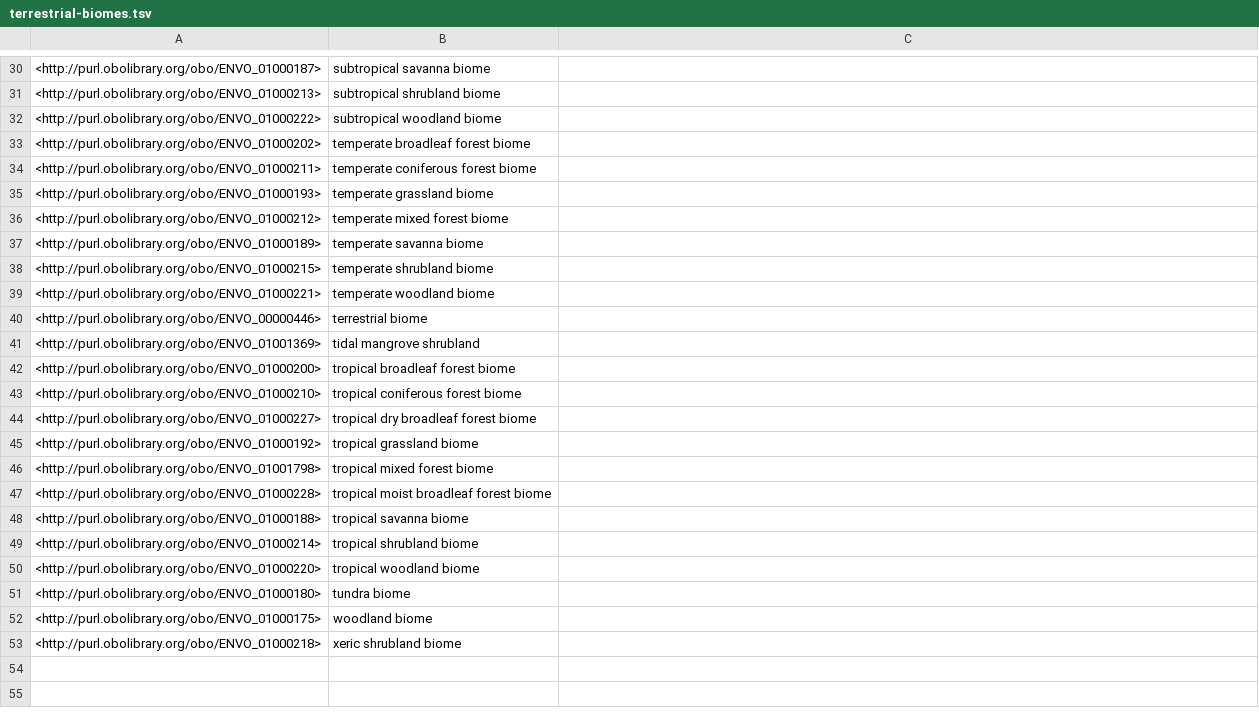
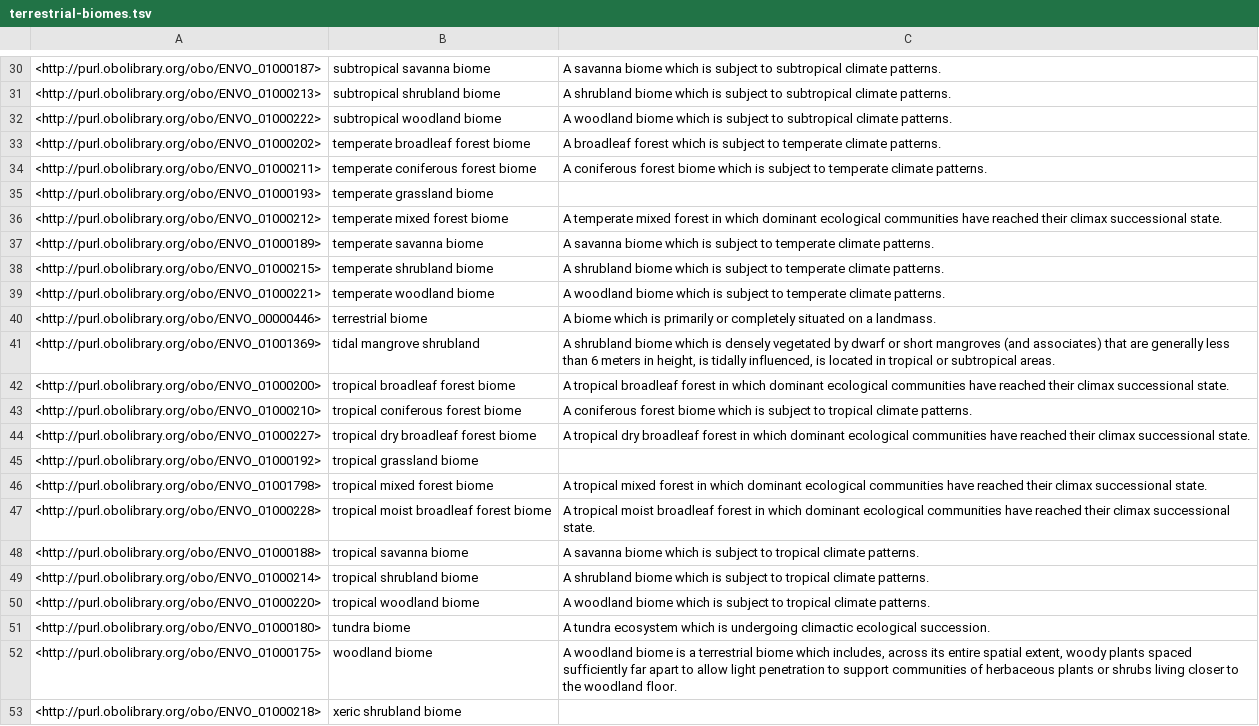
Before and after one commit to microbiomedata/nmdc-ontology, a TSV file: src/ontology/subsets/terrestrial-biomes.tsv, drawn as a sheet; only a part is shown, gaps mark what is left out; the diff covers the shown part only.

```diff
--- a/src/ontology/subsets/terrestrial-biomes.tsv
+++ b/src/ontology/subsets/terrestrial-biomes.tsv
@@ -30,24 +30,24 @@
-<http://purl.obolibrary.org/obo/ENVO_01000187>	"subtropical savanna biome"	
-<http://purl.obolibrary.org/obo/ENVO_01000213>	"subtropical shrubland biome"	
-<http://purl.obolibrary.org/obo/ENVO_01000222>	"subtropical woodland biome"	
-<http://purl.obolibrary.org/obo/ENVO_01000202>	"temperate broadleaf forest biome"	
-<http://purl.obolibrary.org/obo/ENVO_01000211>	"temperate coniferous forest biome"	
+<http://purl.obolibrary.org/obo/ENVO_01000187>	"subtropical savanna biome"	"A savanna biome which is subject to subtropical climate patterns."
+<http://purl.obolibrary.org/obo/ENVO_01000213>	"subtropical shrubland biome"	"A shrubland biome which is subject to subtropical climate patterns."
+<http://purl.obolibrary.org/obo/ENVO_01000222>	"subtropical woodland biome"	"A woodland biome which is subject to subtropical climate patterns."
+<http://purl.obolibrary.org/obo/ENVO_01000202>	"temperate broadleaf forest biome"	"A broadleaf forest which is subject to temperate climate patterns."
+<http://purl.obolibrary.org/obo/ENVO_01000211>	"temperate coniferous forest biome"	"A coniferous forest biome which is subject to temperate climate patterns."
 <http://purl.obolibrary.org/obo/ENVO_01000193>	"temperate grassland biome"	
-<http://purl.obolibrary.org/obo/ENVO_01000212>	"temperate mixed forest biome"	
-<http://purl.obolibrary.org/obo/ENVO_01000189>	"temperate savanna biome"	
-<http://purl.obolibrary.org/obo/ENVO_01000215>	"temperate shrubland biome"	
-<http://purl.obolibrary.org/obo/ENVO_01000221>	"temperate woodland biome"	
-<http://purl.obolibrary.org/obo/ENVO_00000446>	"terrestrial biome"	
-<http://purl.obolibrary.org/obo/ENVO_01001369>	"tidal mangrove shrubland"	
-<http://purl.obolibrary.org/obo/ENVO_01000200>	"tropical broadleaf forest biome"	
-<http://purl.obolibrary.org/obo/ENVO_01000210>	"tropical coniferous forest biome"	
-<http://purl.obolibrary.org/obo/ENVO_01000227>	"tropical dry broadleaf forest biome"	
+<http://purl.obolibrary.org/obo/ENVO_01000212>	"temperate mixed forest biome"	"A temperate mixed forest in which dominant ecological communities have reached their climax successional state."
+<http://purl.obolibrary.org/obo/ENVO_01000189>	"temperate savanna biome"	"A savanna biome which is subject to temperate climate patterns."
+<http://purl.obolibrary.org/obo/ENVO_01000215>	"temperate shrubland biome"	"A shrubland biome which is subject to temperate climate patterns."
+<http://purl.obolibrary.org/obo/ENVO_01000221>	"temperate woodland biome"	"A woodland biome which is subject to temperate climate patterns."
+<http://purl.obolibrary.org/obo/ENVO_00000446>	"terrestrial biome"	"A biome which is  primarily or completely situated on a landmass."
+<http://purl.obolibrary.org/obo/ENVO_01001369>	"tidal mangrove shrubland"	"A shrubland biome which is densely vegetated by dwarf or short mangroves (and associates) that are generally less than 6 meters in height, is tidally influenced,  is located in tropical or subtropical areas."
+<http://purl.obolibrary.org/obo/ENVO_01000200>	"tropical broadleaf forest biome"	"A tropical broadleaf forest in which dominant ecological communities have reached their climax successional state."
+<http://purl.obolibrary.org/obo/ENVO_01000210>	"tropical coniferous forest biome"	"A coniferous forest biome which is subject to tropical climate patterns."
+<http://purl.obolibrary.org/obo/ENVO_01000227>	"tropical dry broadleaf forest biome"	"A tropical dry broadleaf forest in which dominant ecological communities have reached their climax successional state."
 <http://purl.obolibrary.org/obo/ENVO_01000192>	"tropical grassland biome"	
-<http://purl.obolibrary.org/obo/ENVO_01001798>	"tropical mixed forest biome"	
-<http://purl.obolibrary.org/obo/ENVO_01000228>	"tropical moist broadleaf forest biome"	
-<http://purl.obolibrary.org/obo/ENVO_01000188>	"tropical savanna biome"	
-<http://purl.obolibrary.org/obo/ENVO_01000214>	"tropical shrubland biome"	
-<http://purl.obolibrary.org/obo/ENVO_01000220>	"tropical woodland biome"	
-<http://purl.obolibrary.org/obo/ENVO_01000180>	"tundra biome"	
-<http://purl.obolibrary.org/obo/ENVO_01000175>	"woodland biome"	
+<http://purl.obolibrary.org/obo/ENVO_01001798>	"tropical mixed forest biome"	"A tropical mixed forest in which dominant ecological communities have reached their climax successional state."
+<http://purl.obolibrary.org/obo/ENVO_01000228>	"tropical moist broadleaf forest biome"	"A tropical moist broadleaf forest in which dominant ecological communities have reached their climax successional state."
+<http://purl.obolibrary.org/obo/ENVO_01000188>	"tropical savanna biome"	"A savanna biome which is subject to tropical climate patterns."
+<http://purl.obolibrary.org/obo/ENVO_01000214>	"tropical shrubland biome"	"A shrubland biome which is subject to tropical climate patterns."
+<http://purl.obolibrary.org/obo/ENVO_01000220>	"tropical woodland biome"	"A woodland biome which is subject to tropical climate patterns."
+<http://purl.obolibrary.org/obo/ENVO_01000180>	"tundra biome"	"A tundra ecosystem which is undergoing climactic ecological succession."
+<http://purl.obolibrary.org/obo/ENVO_01000175>	"woodland biome"	"A woodland biome is a terrestrial biome which includes, across its entire spatial extent, woody plants spaced sufficiently far apart to allow light penetration to support communities of herbaceous plants or shrubs living closer to the woodland floor."
 <http://purl.obolibrary.org/obo/ENVO_01000218>	"xeric shrubland biome"	
```
Also changed, not shown: 27 edited cells elsewhere in this file, 9 other files.
